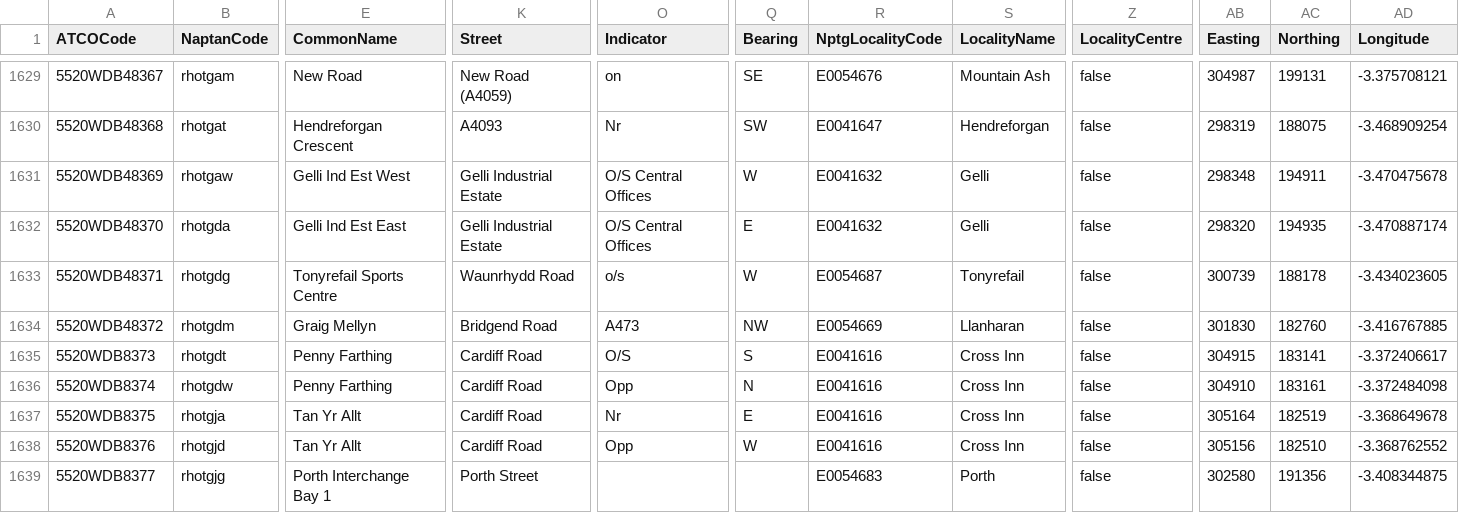
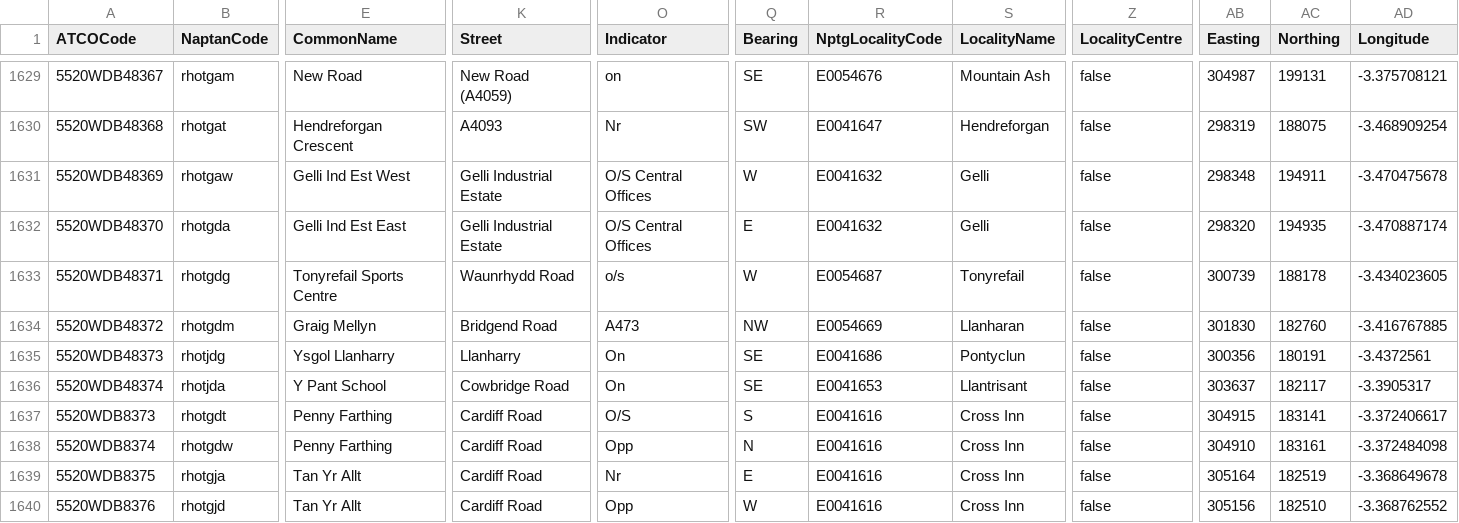
Before and after one commit to ldjb/naptan-nptg-history, a CSV file: 552Stops.csv, drawn as a sheet; only a part is shown, gaps mark what is left out; the shorter side is filled out with more unchanged rows; rows hold the shown columns only; the diff names each change by its address in the sheet, - before the commit and + after, or states it on an @@ line.

```diff
--- a/552Stops.csv
+++ b/552Stops.csv
+row 1635: 5520WDB48373 | rhotjdg | Ysgol Llanharry | Llanharry | On | SE | E0041686 | Pontyclun | false | 300356 | 180191 | -3.4372561
+row 1636: 5520WDB48374 | rhotjda | Y Pant School | Cowbridge Road | On | SE | E0041653 | Llantrisant | false | 303637 | 182117 | -3.3905317
```
Also changed, not shown: 061Stops.csv, 068Stops.csv, 34 other files.
